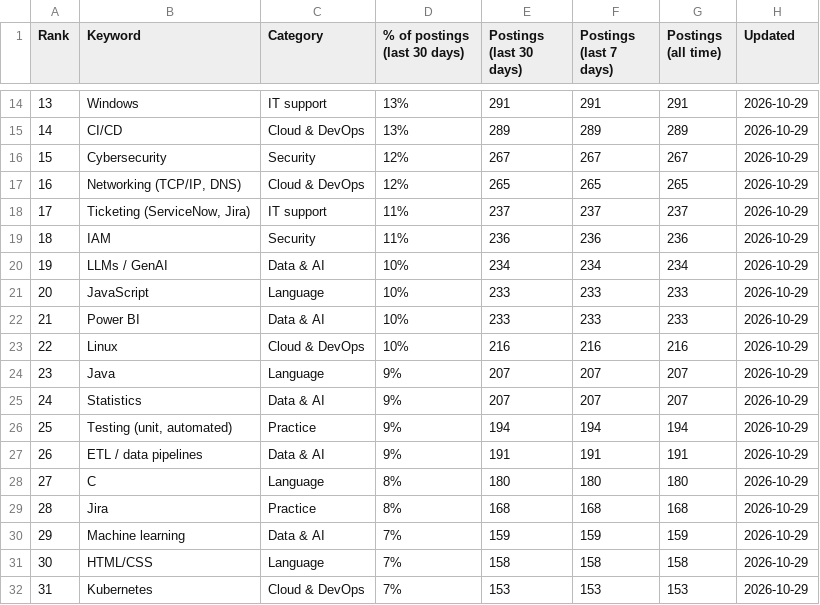
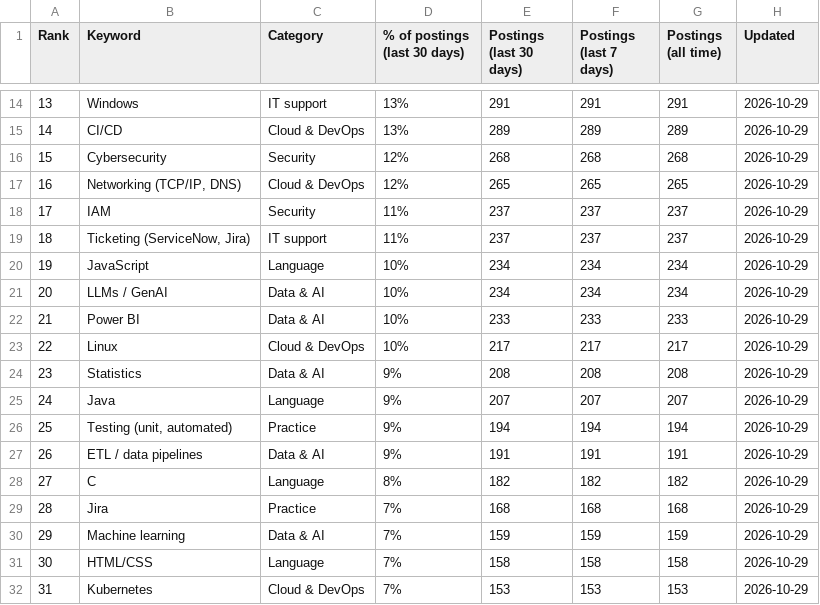
Before and after one commit to sagarh12/canada-jobs-feed, a CSV file: feed/keywords.csv, drawn as a sheet; only a part is shown, gaps mark what is left out; the diff covers the shown part only.

```diff
--- a/feed/keywords.csv
+++ b/feed/keywords.csv
@@ -15,16 +15,16 @@ Rank,Keyword,Category,% of postings (last 30 days),Postings (last 30 days),Posti
 14,CI/CD,Cloud & DevOps,13%,289,289,289,2026-10-29
-15,Cybersecurity,Security,12%,267,267,267,2026-10-29
+15,Cybersecurity,Security,12%,268,268,268,2026-10-29
 16,"Networking (TCP/IP, DNS)",Cloud & DevOps,12%,265,265,265,2026-10-29
-17,"Ticketing (ServiceNow, Jira)",IT support,11%,237,237,237,2026-10-29
-18,IAM,Security,11%,236,236,236,2026-10-29
-19,LLMs / GenAI,Data & AI,10%,234,234,234,2026-10-29
-20,JavaScript,Language,10%,233,233,233,2026-10-29
+17,IAM,Security,11%,237,237,237,2026-10-29
+18,"Ticketing (ServiceNow, Jira)",IT support,11%,237,237,237,2026-10-29
+19,JavaScript,Language,10%,234,234,234,2026-10-29
+20,LLMs / GenAI,Data & AI,10%,234,234,234,2026-10-29
 21,Power BI,Data & AI,10%,233,233,233,2026-10-29
-22,Linux,Cloud & DevOps,10%,216,216,216,2026-10-29
-23,Java,Language,9%,207,207,207,2026-10-29
-24,Statistics,Data & AI,9%,207,207,207,2026-10-29
+22,Linux,Cloud & DevOps,10%,217,217,217,2026-10-29
+23,Statistics,Data & AI,9%,208,208,208,2026-10-29
+24,Java,Language,9%,207,207,207,2026-10-29
 25,"Testing (unit, automated)",Practice,9%,194,194,194,2026-10-29
 26,ETL / data pipelines,Data & AI,9%,191,191,191,2026-10-29
-27,C,Language,8%,180,180,180,2026-10-29
-28,Jira,Practice,8%,168,168,168,2026-10-29
+27,C,Language,8%,182,182,182,2026-10-29
+28,Jira,Practice,7%,168,168,168,2026-10-29
 29,Machine learning,Data & AI,7%,159,159,159,2026-10-29
```
Also changed, not shown: 126 edited cells elsewhere in this file, 3 other files.
